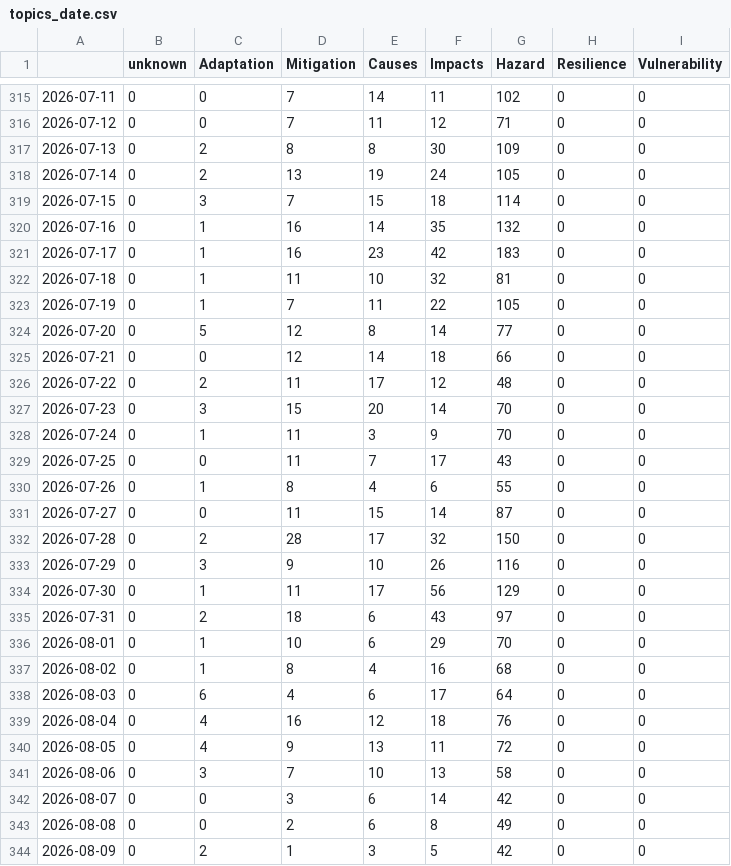
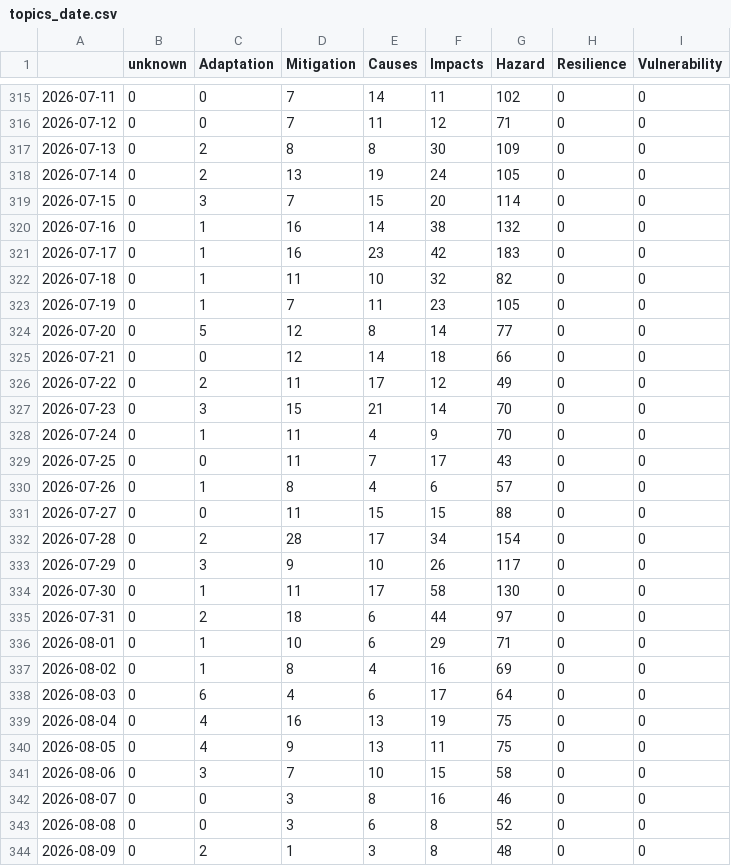
Before and after one commit to ms2329-news/collectionIsComing, a CSV file: csv/topics_date.csv, drawn as a sheet; only a part is shown, gaps mark what is left out; the diff covers the shown part only.

```diff
--- a/csv/topics_date.csv
+++ b/csv/topics_date.csv
@@ -318,27 +318,27 @@
 2026-07-14,0,2,13,19,24,105,0,0
-2026-07-15,0,3,7,15,18,114,0,0
-2026-07-16,0,1,16,14,35,132,0,0
+2026-07-15,0,3,7,15,20,114,0,0
+2026-07-16,0,1,16,14,38,132,0,0
 2026-07-17,0,1,16,23,42,183,0,0
-2026-07-18,0,1,11,10,32,81,0,0
-2026-07-19,0,1,7,11,22,105,0,0
+2026-07-18,0,1,11,10,32,82,0,0
+2026-07-19,0,1,7,11,23,105,0,0
 2026-07-20,0,5,12,8,14,77,0,0
 2026-07-21,0,0,12,14,18,66,0,0
-2026-07-22,0,2,11,17,12,48,0,0
-2026-07-23,0,3,15,20,14,70,0,0
-2026-07-24,0,1,11,3,9,70,0,0
+2026-07-22,0,2,11,17,12,49,0,0
+2026-07-23,0,3,15,21,14,70,0,0
+2026-07-24,0,1,11,4,9,70,0,0
 2026-07-25,0,0,11,7,17,43,0,0
-2026-07-26,0,1,8,4,6,55,0,0
-2026-07-27,0,0,11,15,14,87,0,0
-2026-07-28,0,2,28,17,32,150,0,0
-2026-07-29,0,3,9,10,26,116,0,0
-2026-07-30,0,1,11,17,56,129,0,0
-2026-07-31,0,2,18,6,43,97,0,0
-2026-08-01,0,1,10,6,29,70,0,0
-2026-08-02,0,1,8,4,16,68,0,0
+2026-07-26,0,1,8,4,6,57,0,0
+2026-07-27,0,0,11,15,15,88,0,0
+2026-07-28,0,2,28,17,34,154,0,0
+2026-07-29,0,3,9,10,26,117,0,0
+2026-07-30,0,1,11,17,58,130,0,0
+2026-07-31,0,2,18,6,44,97,0,0
+2026-08-01,0,1,10,6,29,71,0,0
+2026-08-02,0,1,8,4,16,69,0,0
 2026-08-03,0,6,4,6,17,64,0,0
-2026-08-04,0,4,16,12,18,76,0,0
-2026-08-05,0,4,9,13,11,72,0,0
-2026-08-06,0,3,7,10,13,58,0,0
-2026-08-07,0,0,3,6,14,42,0,0
-2026-08-08,0,0,2,6,8,49,0,0
-2026-08-09,0,2,1,3,5,42,0,0
+2026-08-04,0,4,16,13,19,75,0,0
+2026-08-05,0,4,9,13,11,75,0,0
+2026-08-06,0,3,7,10,15,58,0,0
+2026-08-07,0,0,3,8,16,46,0,0
+2026-08-08,0,0,3,6,8,52,0,0
+2026-08-09,0,2,1,3,8,48,0,0
```
Also changed, not shown: 1 added row and 12 edited cells elsewhere in this file, 6 other files.
